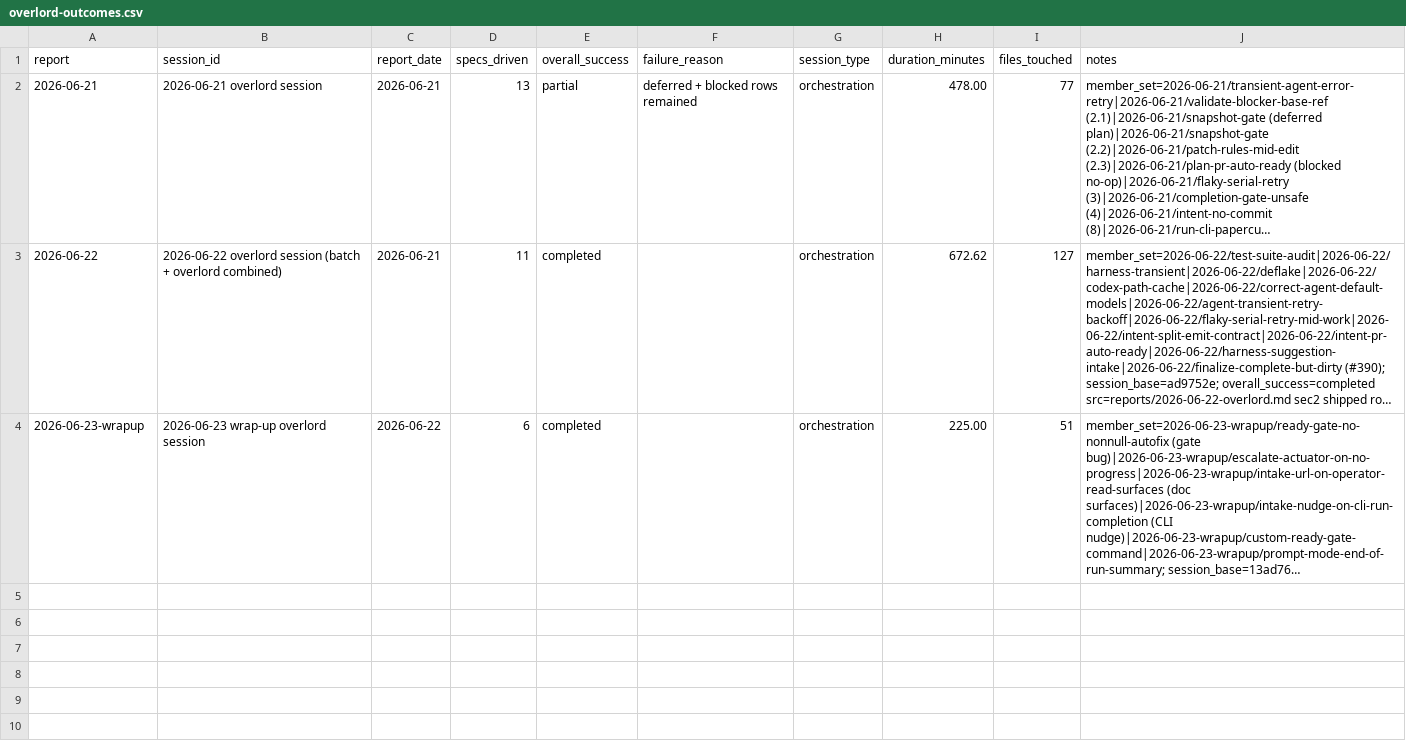
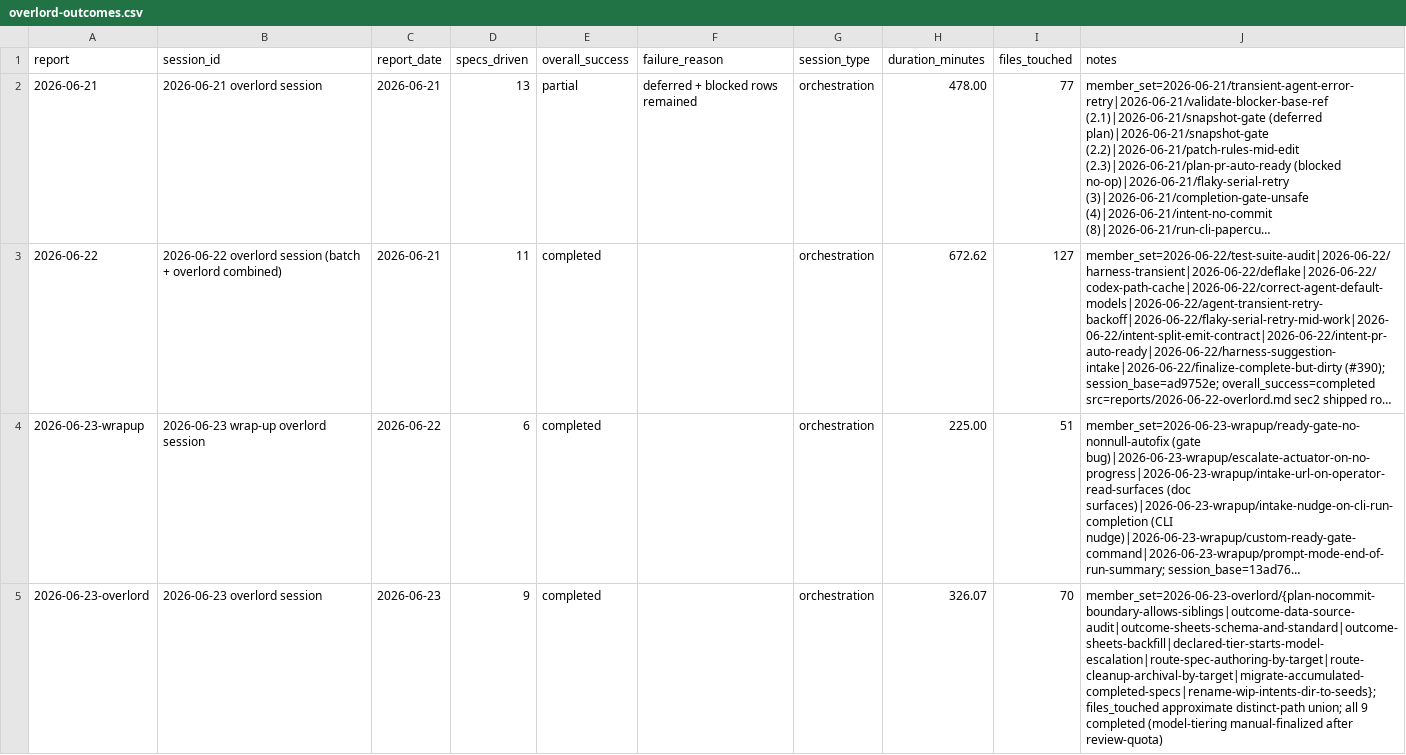
Before and after one commit to cbrenner04/jarvis, a CSV file: reports/overlord-outcomes.csv, drawn as a sheet; long unchanged cells end in …; the diff names each change by its address in the sheet, - before the commit and + after, or states it on an @@ line.

```diff
--- a/reports/overlord-outcomes.csv
+++ b/reports/overlord-outcomes.csv
+row 5: 2026-06-23-overlord | 2026-06-23 overlord session | 2026-06-23 | 9 | completed |  | orchestration | 326.07 | 70 | member_set=2026-06-23-overlord/{plan-nocommit-boundary-allows-siblings|outcome-data-source-audit|outcome-sheets-schema-and-standard|outcome-sheets-backfill|declared-tier-starts-model-escalation|route-spec-authoring-by-target|route-cleanup-archival-by-target|migrate-accumulated-completed-specs|rename-wip-intents-dir-to-seeds}; files_touched approximate distinct-path union; all 9 completed (model-tiering manual-finalized after review-quota)
```
Also changed, not shown: reports/overlord-costs.csv, 1 other file.
